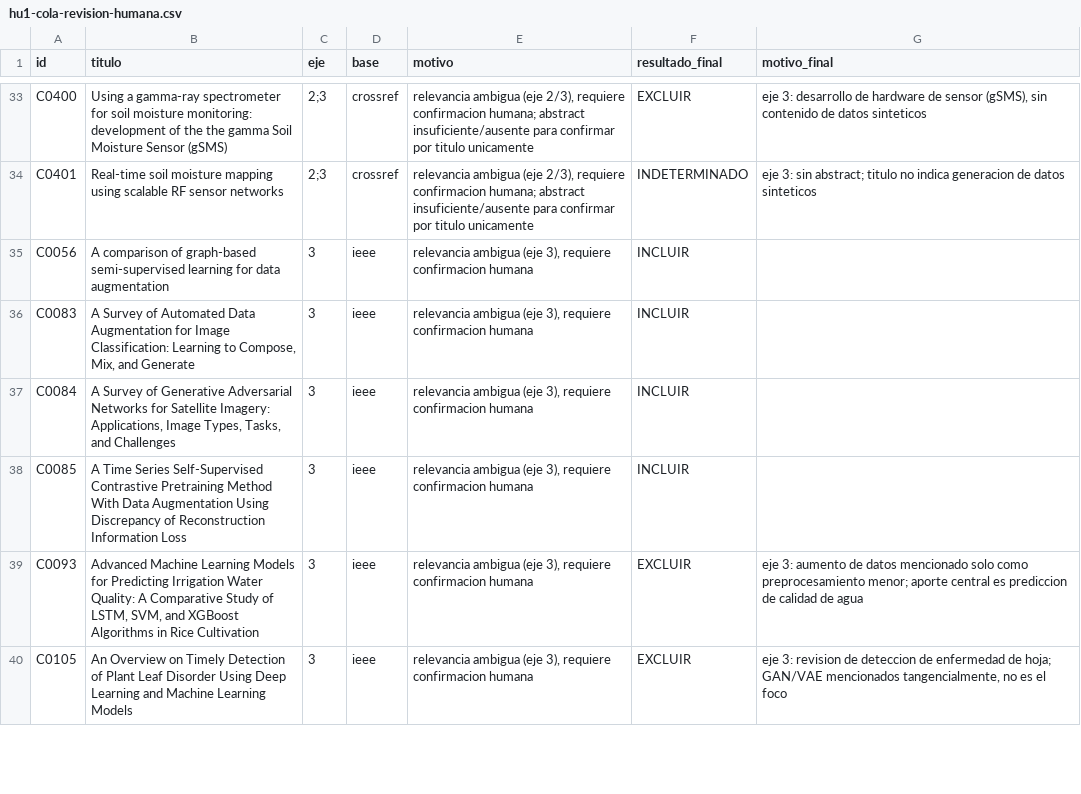
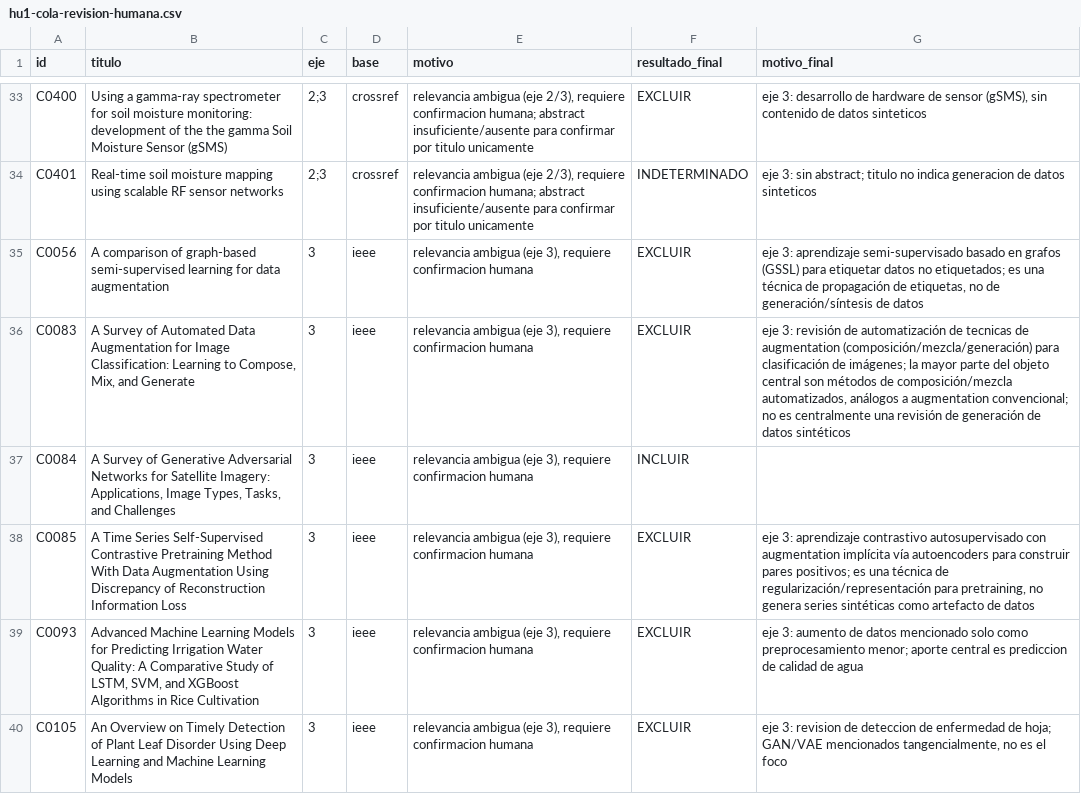
Before and after one commit to gusjrivas/AAI_Hydric_Stress, a CSV file: docs/research/hu1-cola-revision-humana.csv, drawn as a sheet; only a part is shown, gaps mark what is left out; the diff covers the shown part only.

```diff
--- a/docs/research/hu1-cola-revision-humana.csv
+++ b/docs/research/hu1-cola-revision-humana.csv
@@ -35,6 +35,6 @@ C0400,Using a gamma-ray spectrometer for soil moisture monitoring: development o
 C0401,Real-time soil moisture mapping using scalable RF sensor networks,2;3,crossref,"relevancia ambigua (eje 2/3), requiere confirmacion humana; abstract insuficiente/ausente para confirmar por titulo unicamente",INDETERMINADO,eje 3: sin abstract; titulo no indica generacion de datos sinteticos
-C0056,A comparison of graph-based semi-supervised learning for data augmentation,3,ieee,"relevancia ambigua (eje 3), requiere confirmacion humana",INCLUIR,
-C0083,"A Survey of Automated Data Augmentation for Image Classification: Learning to Compose, Mix, and Generate",3,ieee,"relevancia ambigua (eje 3), requiere confirmacion humana",INCLUIR,
+C0056,A comparison of graph-based semi-supervised learning for data augmentation,3,ieee,"relevancia ambigua (eje 3), requiere confirmacion humana",EXCLUIR,"eje 3: aprendizaje semi-supervisado basado en grafos (GSSL) para etiquetar datos no etiquetados; es una técnica de propagación de etiquetas, no de generación/síntesis de datos"
+C0083,"A Survey of Automated Data Augmentation for Image Classification: Learning to Compose, Mix, and Generate",3,ieee,"relevancia ambigua (eje 3), requiere confirmacion humana",EXCLUIR,"eje 3: revisión de automatización de tecnicas de augmentation (composición/mezcla/generación) para clasificación de imágenes; la mayor parte del objeto central son métodos de composición/mezcla automatizados, análogos a augmentation convencional; no es centralmente una revisión de generación de datos sintéticos"
 C0084,"A Survey of Generative Adversarial Networks for Satellite Imagery: Applications, Image Types, Tasks, and Challenges",3,ieee,"relevancia ambigua (eje 3), requiere confirmacion humana",INCLUIR,
-C0085,A Time Series Self-Supervised Contrastive Pretraining Method With Data Augmentation Using Discrepancy of Reconstruction Information Loss,3,ieee,"relevancia ambigua (eje 3), requiere confirmacion humana",INCLUIR,
+C0085,A Time Series Self-Supervised Contrastive Pretraining Method With Data Augmentation Using Discrepancy of Reconstruction Information Loss,3,ieee,"relevancia ambigua (eje 3), requiere confirmacion humana",EXCLUIR,"eje 3: aprendizaje contrastivo autosupervisado con augmentation implícita vía autoencoders para construir pares positivos; es una técnica de regularización/representación para pretraining, no genera series sintéticas como artefacto de datos"
 C0093,"Advanced Machine Learning Models for Predicting Irrigation Water Quality: A Comparative Study of LSTM, SVM, and XGBoost Algorithms in Rice Cultivation",3,ieee,"relevancia ambigua (eje 3), requiere confirmacion humana",EXCLUIR,eje 3: aumento de datos mencionado solo como preprocesamiento menor; aporte central es prediccion de calidad de agua
```
Also changed, not shown: 6 edited cells elsewhere in this file, docs/research/hu1-corpus-final.csv, 1 other file.
